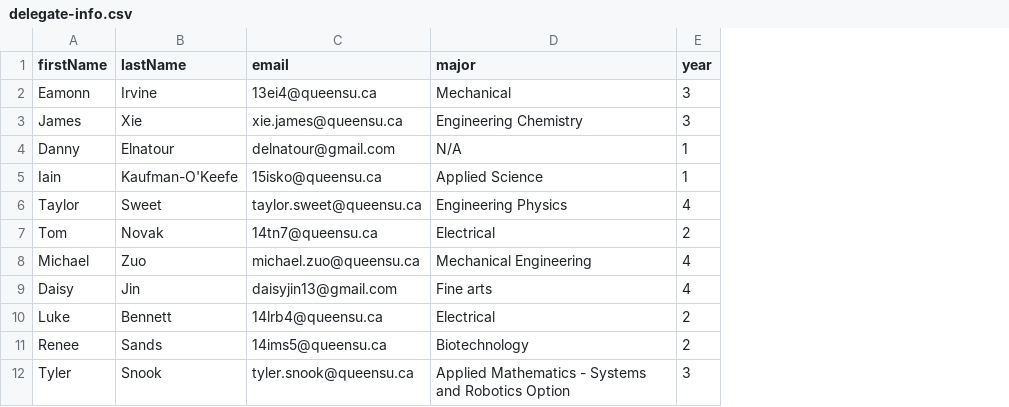
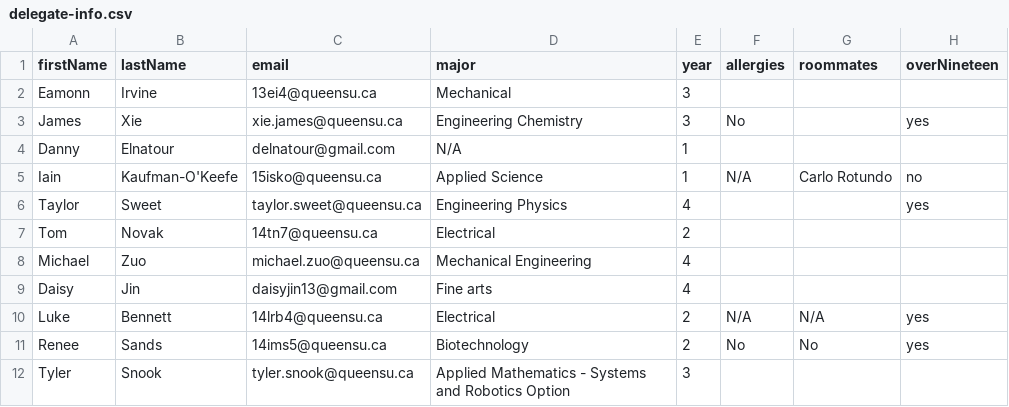
Before and after one commit to QGEC/qgec-node, a CSV file: delegate-info.csv, drawn as a sheet; only a part is shown; the diff names each change by its address in the sheet, - before the commit and + after, or states it on an @@ line.

```diff
--- a/delegate-info.csv
+++ b/delegate-info.csv
+column F (allergies), rows 3-11: No |  | N/A |  |  |  |  | N/A | No
+column G (roommates), rows 5-11: Carlo Rotundo |  |  |  |  | N/A | No
+column H (overNineteen), rows 3-11: yes |  | no | yes |  |  |  | yes | yes
```
Also changed, not shown: 3 other files.
